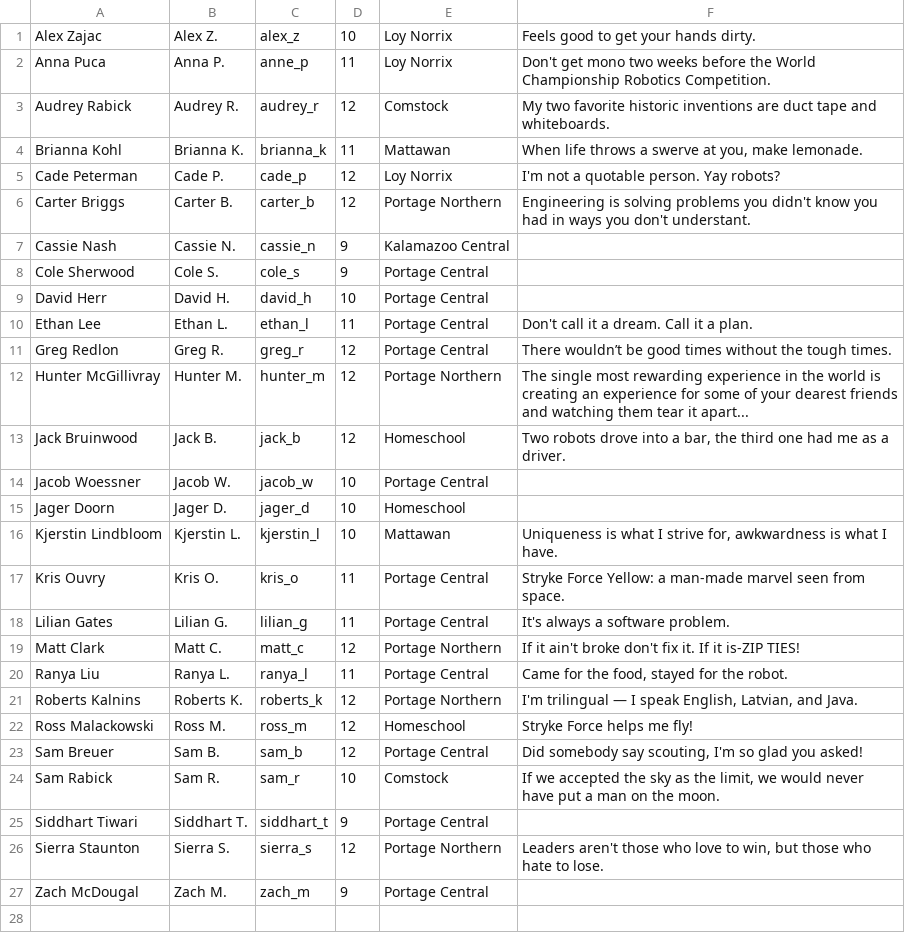
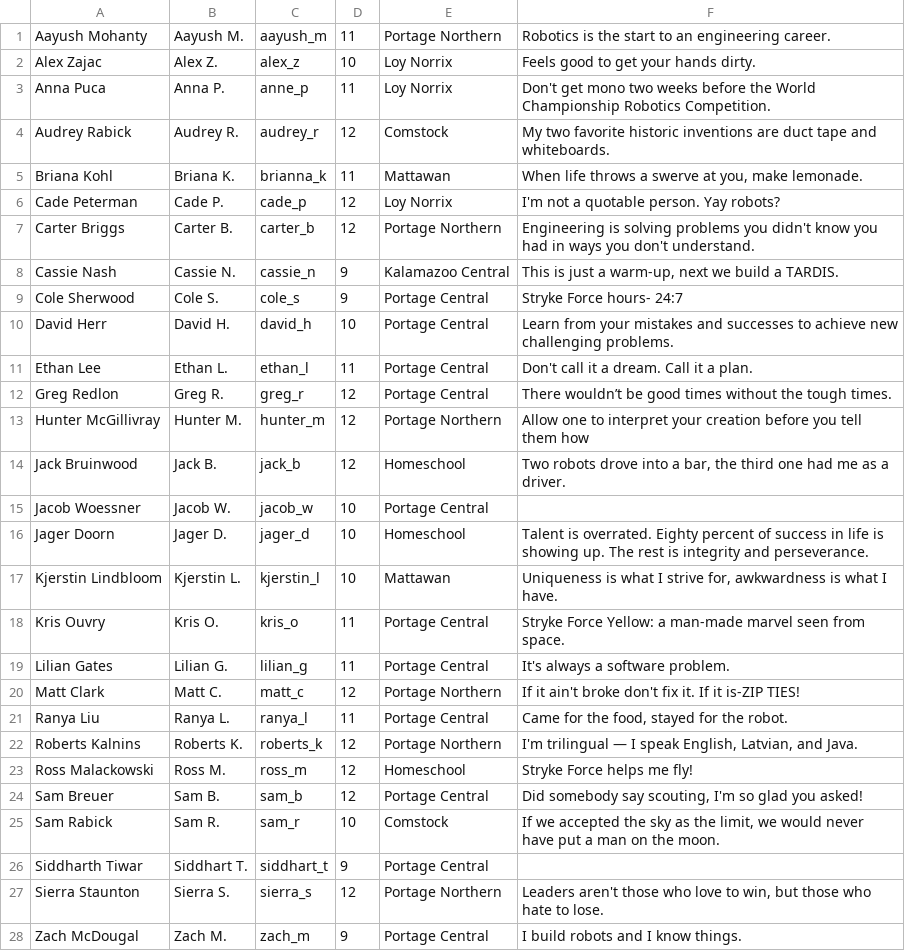
Before and after one commit to strykeforce/strykeforce.org, a CSV file: content/about/students.csv, drawn as a sheet.

Commit message:
Add student photo

```diff
--- a/content/about/students.csv
+++ b/content/about/students.csv
@@ -1 +1,2 @@
+"Aayush Mohanty","Aayush M.","aayush_m","11","Portage Northern","Robotics is the start to an engineering career."
 "Alex Zajac","Alex Z.","alex_z","10","Loy Norrix","Feels good to get your hands dirty."
@@ -3,14 +4,14 @@
 "Audrey Rabick","Audrey R.","audrey_r","12","Comstock","My two favorite historic inventions are duct tape and whiteboards."
-"Brianna Kohl","Brianna K.","brianna_k","11","Mattawan","When life throws a swerve at you, make lemonade."
+"Briana Kohl","Briana K.","brianna_k","11","Mattawan","When life throws a swerve at you, make lemonade."
 "Cade Peterman","Cade P.","cade_p","12","Loy Norrix","I'm not a quotable person. Yay robots?"
-"Carter Briggs","Carter B.","carter_b","12","Portage Northern","Engineering is solving problems you didn't know you had in ways you don't understant."
-"Cassie Nash","Cassie N.","cassie_n","9","Kalamazoo Central",""
-"Cole Sherwood","Cole S.","cole_s","9","Portage Central",""
-"David Herr","David H.","david_h","10","Portage Central",""
+"Carter Briggs","Carter B.","carter_b","12","Portage Northern","Engineering is solving problems you didn't know you had in ways you don't understand."
+"Cassie Nash","Cassie N.","cassie_n","9","Kalamazoo Central","This is just a warm-up, next we build a TARDIS."
+"Cole Sherwood","Cole S.","cole_s","9","Portage Central","Stryke Force hours- 24:7"
+"David Herr","David H.","david_h","10","Portage Central","Learn from your mistakes and successes to achieve new challenging problems."
 "Ethan Lee","Ethan L.","ethan_l","11","Portage Central","Don't call it a dream. Call it a plan."
 "Greg Redlon","Greg R.","greg_r","12","Portage Central","There wouldn’t be good times without the tough times."
-"Hunter McGillivray","Hunter M.","hunter_m","12","Portage Northern","The single most rewarding experience in the world is creating an experience for some of your dearest friends and watching them tear it apart..."
+"Hunter McGillivray","Hunter M.","hunter_m","12","Portage Northern","Allow one to interpret your creation before you tell them how"
 "Jack Bruinwood","Jack B.","jack_b","12","Homeschool","Two robots drove into a bar, the third one had me as a driver."
 "Jacob Woessner","Jacob W.","jacob_w","10","Portage Central",""
-"Jager Doorn","Jager D.","jager_d","10","Homeschool",""
+"Jager Doorn","Jager D.","jager_d","10","Homeschool","Talent is overrated. Eighty percent of success in life is showing up. The rest is integrity and perseverance."
 "Kjerstin Lindbloom","Kjerstin L.","kjerstin_l","10","Mattawan","Uniqueness is what I strive for, awkwardness is what I have."
@@ -24,4 +25,4 @@
 "Sam Rabick","Sam R.","sam_r","10","Comstock","If we accepted the sky as the limit, we would never have put a man on the moon."
-"Siddhart Tiwari","Siddhart T.","siddhart_t","9","Portage Central",""
+"Siddharth Tiwar","Siddhart T.","siddhart_t","9","Portage Central",""
 "Sierra Staunton","Sierra S.","sierra_s","12","Portage Northern","Leaders aren't those who love to win, but those who hate to lose."
-"Zach McDougal","Zach M.","zach_m","9","Portage Central",""
+"Zach McDougal","Zach M.","zach_m","9","Portage Central","I build robots and I know things."
```
Also changed, not shown: 3 other files.
